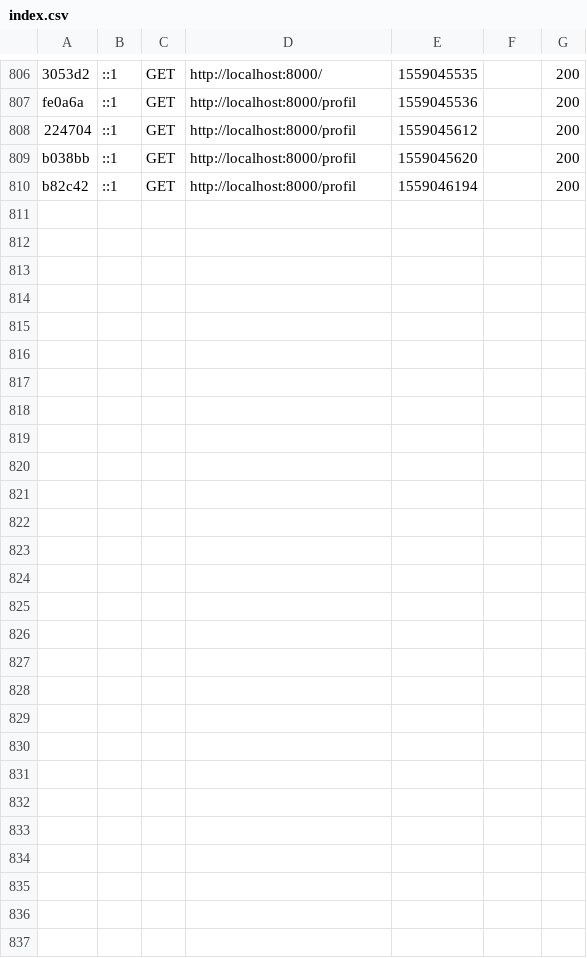
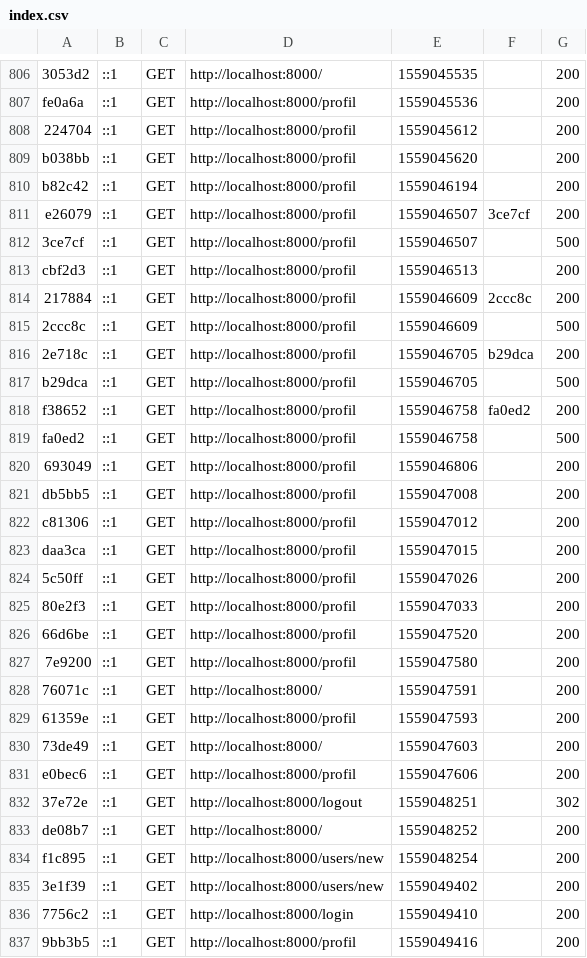
Before and after one commit to IssamLammri/FlexUP_SIte_Web, a CSV file: var/cache/dev/profiler/index.csv, drawn as a sheet; only a part is shown, gaps mark what is left out; the diff names each change by its address in the sheet, - before the commit and + after, or states it on an @@ line.

```diff
--- a/var/cache/dev/profiler/index.csv
+++ b/var/cache/dev/profiler/index.csv
+row 811: e26079 | ::1 | GET | http://localhost:8000/profil | 1559046507 | 3ce7cf | 200
+row 812: 3ce7cf | ::1 | GET | http://localhost:8000/profil | 1559046507 |  | 500
+row 813: cbf2d3 | ::1 | GET | http://localhost:8000/profil | 1559046513 |  | 200
+row 814: 217884 | ::1 | GET | http://localhost:8000/profil | 1559046609 | 2ccc8c | 200
+row 815: 2ccc8c | ::1 | GET | http://localhost:8000/profil | 1559046609 |  | 500
+row 816: 2e718c | ::1 | GET | http://localhost:8000/profil | 1559046705 | b29dca | 200
+row 817: b29dca | ::1 | GET | http://localhost:8000/profil | 1559046705 |  | 500
+row 818: f38652 | ::1 | GET | http://localhost:8000/profil | 1559046758 | fa0ed2 | 200
+row 819: fa0ed2 | ::1 | GET | http://localhost:8000/profil | 1559046758 |  | 500
+row 820: 693049 | ::1 | GET | http://localhost:8000/profil | 1559046806 |  | 200
+row 821: db5bb5 | ::1 | GET | http://localhost:8000/profil | 1559047008 |  | 200
+row 822: c81306 | ::1 | GET | http://localhost:8000/profil | 1559047012 |  | 200
+row 823: daa3ca | ::1 | GET | http://localhost:8000/profil | 1559047015 |  | 200
+row 824: 5c50ff | ::1 | GET | http://localhost:8000/profil | 1559047026 |  | 200
+row 825: 80e2f3 | ::1 | GET | http://localhost:8000/profil | 1559047033 |  | 200
+row 826: 66d6be | ::1 | GET | http://localhost:8000/profil | 1559047520 |  | 200
+row 827: 7e9200 | ::1 | GET | http://localhost:8000/profil | 1559047580 |  | 200
+row 828: 76071c | ::1 | GET | http://localhost:8000/ | 1559047591 |  | 200
+row 829: 61359e | ::1 | GET | http://localhost:8000/profil | 1559047593 |  | 200
+row 830: 73de49 | ::1 | GET | http://localhost:8000/ | 1559047603 |  | 200
+row 831: e0bec6 | ::1 | GET | http://localhost:8000/profil | 1559047606 |  | 200
+row 832: 37e72e | ::1 | GET | http://localhost:8000/logout | 1559048251 |  | 302
+row 833: de08b7 | ::1 | GET | http://localhost:8000/ | 1559048252 |  | 200
+row 834: f1c895 | ::1 | GET | http://localhost:8000/users/new | 1559048254 |  | 200
+row 835: 3e1f39 | ::1 | GET | http://localhost:8000/users/new | 1559049402 |  | 200
+row 836: 7756c2 | ::1 | GET | http://localhost:8000/login | 1559049410 |  | 200
+row 837: 9bb3b5 | ::1 | GET | http://localhost:8000/profil | 1559049416 |  | 200
```
Also changed, not shown: 30 other files.
